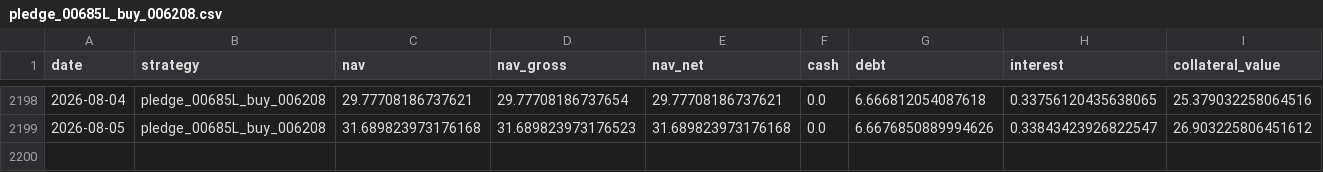
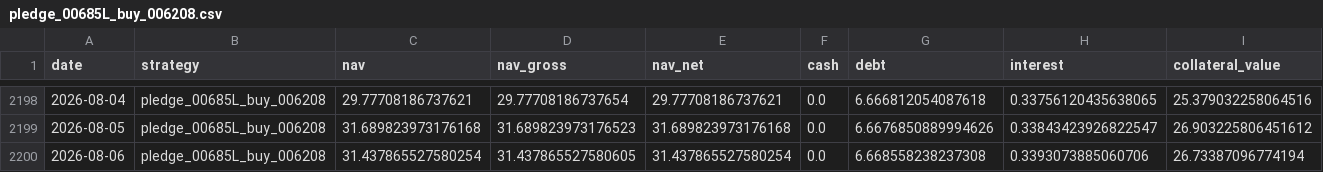
Before and after one commit to hanjhou2000716/prstk-taiwan-etf-research, a CSV file: site/data/backtests/pledge_00685L_buy_006208.csv, drawn as a sheet; only a part is shown, gaps mark what is left out; rows hold the shown columns only; the diff names each change by its address in the sheet, - before the commit and + after, or states it on an @@ line.

```diff
--- a/site/data/backtests/pledge_00685L_buy_006208.csv
+++ b/site/data/backtests/pledge_00685L_buy_006208.csv
+row 2200: 2026-08-06 | pledge_00685L_buy_006208 | 31.437865527580254 | 31.437865527580605 | 31.437865527580254 | 0.0 | 6.668558238237308 | 0.3393073885060706 | 26.73387096774194
```
Also changed, not shown: site/data/backtests/fixed_beta_50_cash_50_00685L.csv, site/data/backtests/pledge_006208_dynamic.csv, 14 other files.
